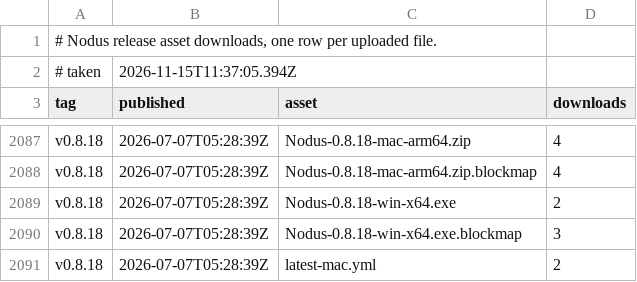
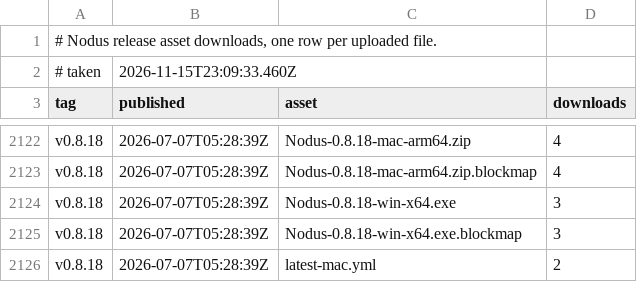
Before and after one commit to jorgepb96/nodus, a TSV file: downloads.tsv, drawn as a sheet; only a part is shown, gaps mark what is left out; the diff covers the shown part only.

```diff
--- a/downloads.tsv
+++ b/downloads.tsv
@@ -1,3 +1,3 @@
 # Nodus release asset downloads, one row per uploaded file.
-# taken	2026-11-15T11:37:05.394Z
+# taken	2026-11-15T23:09:33.460Z
 tag	published	asset	downloads
@@ -2088,3 +2123,3 @@ v0.8.18	2026-07-07T05:28:39Z	Nodus-0.8.18-mac-arm64.zip	4
 v0.8.18	2026-07-07T05:28:39Z	Nodus-0.8.18-mac-arm64.zip.blockmap	4
-v0.8.18	2026-07-07T05:28:39Z	Nodus-0.8.18-win-x64.exe	2
+v0.8.18	2026-07-07T05:28:39Z	Nodus-0.8.18-win-x64.exe	3
 v0.8.18	2026-07-07T05:28:39Z	Nodus-0.8.18-win-x64.exe.blockmap	3
```
Also changed, not shown: 35 added rows and 33 edited cells elsewhere in this file.
